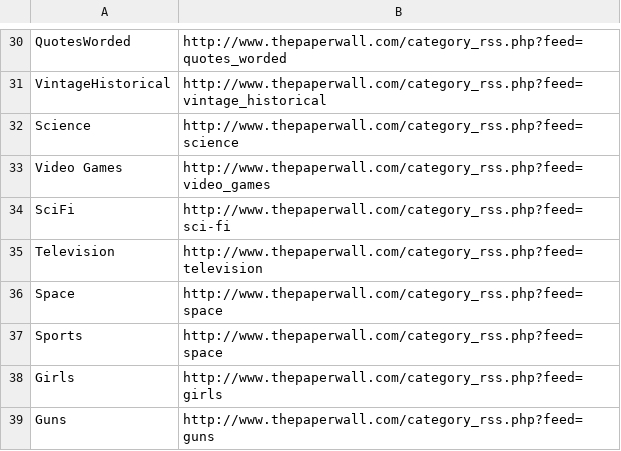
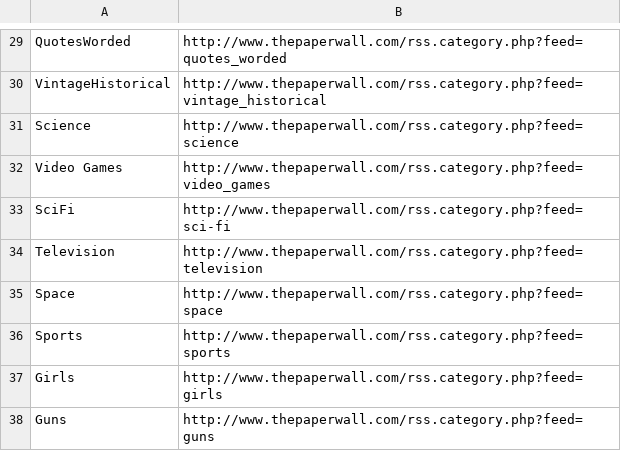
Before and after one commit to TheAngryByrd/ThePaperWallDownloaded, a CSV file: WallpaperDownloader/Core/Resources/Wallpaper.csv, drawn as a sheet; only a part is shown, gaps mark what is left out; addresses are those after the commit; the diff covers the shown part only; the diff names each change by its address in the sheet, - before the commit and + after, or states it on an @@ line.

Commit message:
updated rss feed links

```diff
--- a/WallpaperDownloader/Core/Resources/Wallpaper.csv
+++ b/WallpaperDownloader/Core/Resources/Wallpaper.csv
-B29: http://www.thepaperwall.com/category_rss.php?feed=quotes_worded
+B29: http://www.thepaperwall.com/rss.category.php?feed=quotes_worded
-B30: http://www.thepaperwall.com/category_rss.php?feed=vintage_historical
+B30: http://www.thepaperwall.com/rss.category.php?feed=vintage_historical
-B31: http://www.thepaperwall.com/category_rss.php?feed=science
+B31: http://www.thepaperwall.com/rss.category.php?feed=science
-B32: http://www.thepaperwall.com/category_rss.php?feed=video_games
+B32: http://www.thepaperwall.com/rss.category.php?feed=video_games
-B33: http://www.thepaperwall.com/category_rss.php?feed=sci-fi
+B33: http://www.thepaperwall.com/rss.category.php?feed=sci-fi
-B34: http://www.thepaperwall.com/category_rss.php?feed=television
+B34: http://www.thepaperwall.com/rss.category.php?feed=television
-B35: http://www.thepaperwall.com/category_rss.php?feed=space
+B35: http://www.thepaperwall.com/rss.category.php?feed=space
-B36: http://www.thepaperwall.com/category_rss.php?feed=space
+B36: http://www.thepaperwall.com/rss.category.php?feed=sports
-B37: http://www.thepaperwall.com/category_rss.php?feed=girls
+B37: http://www.thepaperwall.com/rss.category.php?feed=girls
-B38: http://www.thepaperwall.com/category_rss.php?feed=guns
+B38: http://www.thepaperwall.com/rss.category.php?feed=guns
```
Also changed, not shown: 1 removed row and 27 edited cells elsewhere in this file.
